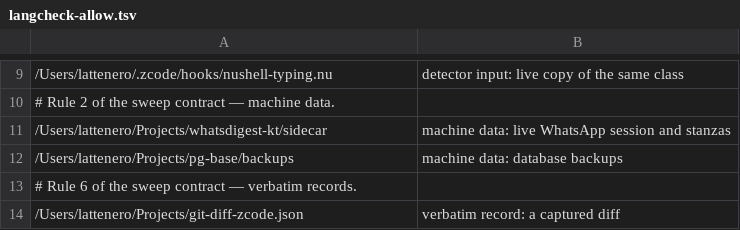
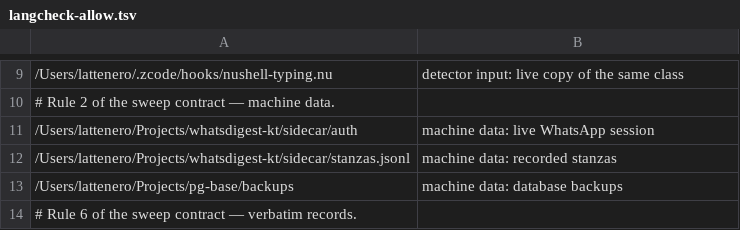
Before and after one commit to damian-rafael-lattenero/fleet-scripts, a TSV file: langcheck-allow.tsv, drawn as a sheet; only a part is shown, gaps mark what is left out; the shorter side is filled out with more unchanged rows; the diff covers the shown part only.

Commit message:
chore(i18n): narrow the sidecar allowlist to data planes and record the upstream fork files

```diff
--- a/langcheck-allow.tsv
+++ b/langcheck-allow.tsv
@@ -10,3 +10,4 @@
 # Rule 2 of the sweep contract — machine data.
-/Users/lattenero/Projects/whatsdigest-kt/sidecar	machine data: live WhatsApp session and stanzas
+/Users/lattenero/Projects/whatsdigest-kt/sidecar/auth	machine data: live WhatsApp session
+/Users/lattenero/Projects/whatsdigest-kt/sidecar/stanzas.jsonl	machine data: recorded stanzas
 /Users/lattenero/Projects/pg-base/backups	machine data: database backups
```
Also changed, not shown: 22 added rows, 1 moved row and 1 edited cell elsewhere in this file.
